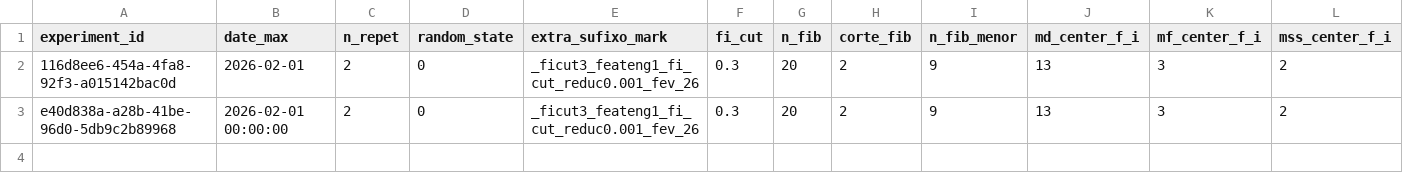
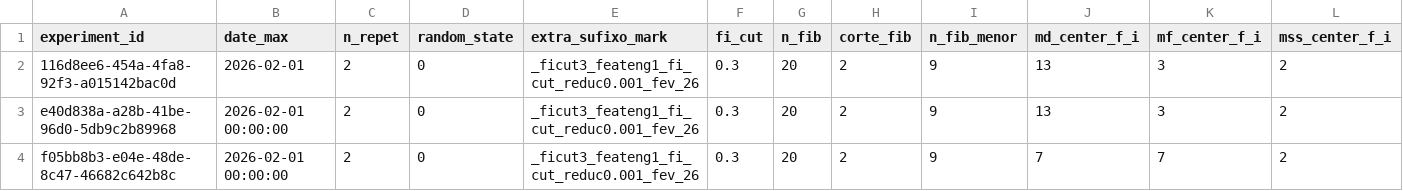
Before and after one commit to QuantImportBrazil/cplx_port_pr_paises_fora_do_golfo_persico_graos_ficut3_feateng1_fi_cut_reduc0.001_fev_26, a CSV file: df_experimentos.csv, drawn as a sheet; only a part is shown; rows hold the shown columns only; the diff names each change by its address in the sheet, - before the commit and + after, or states it on an @@ line.

```diff
--- a/df_experimentos.csv
+++ b/df_experimentos.csv
+row 4: f05bb8b3-e04e-48de-8c47-46682c642b8c | 2026-02-01 00:00:00 | 2 | 0 | _ficut3_feateng1_fi_cut_reduc0.001_fev_26 | 0.3 | 20 | 2 | 9 | 7 | 7 | 2
```
Also changed, not shown: fi.csv, results.csv, 5 other files.
